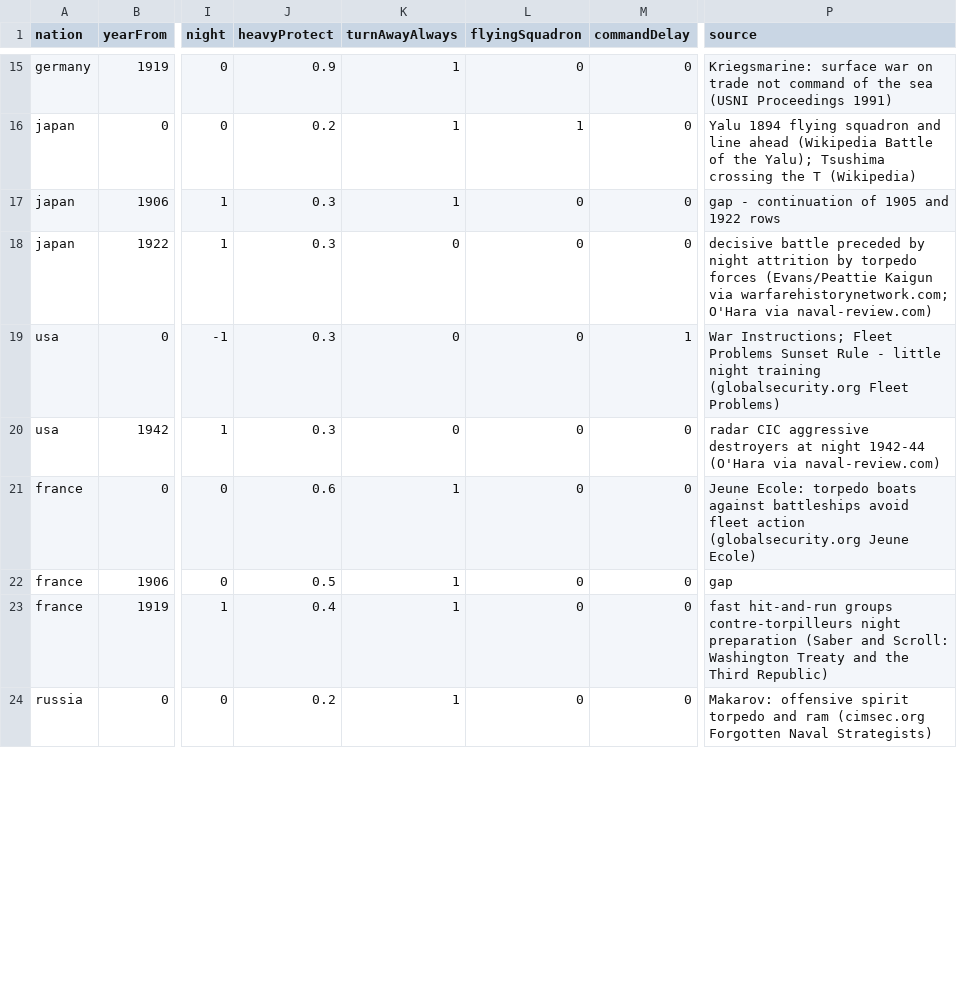
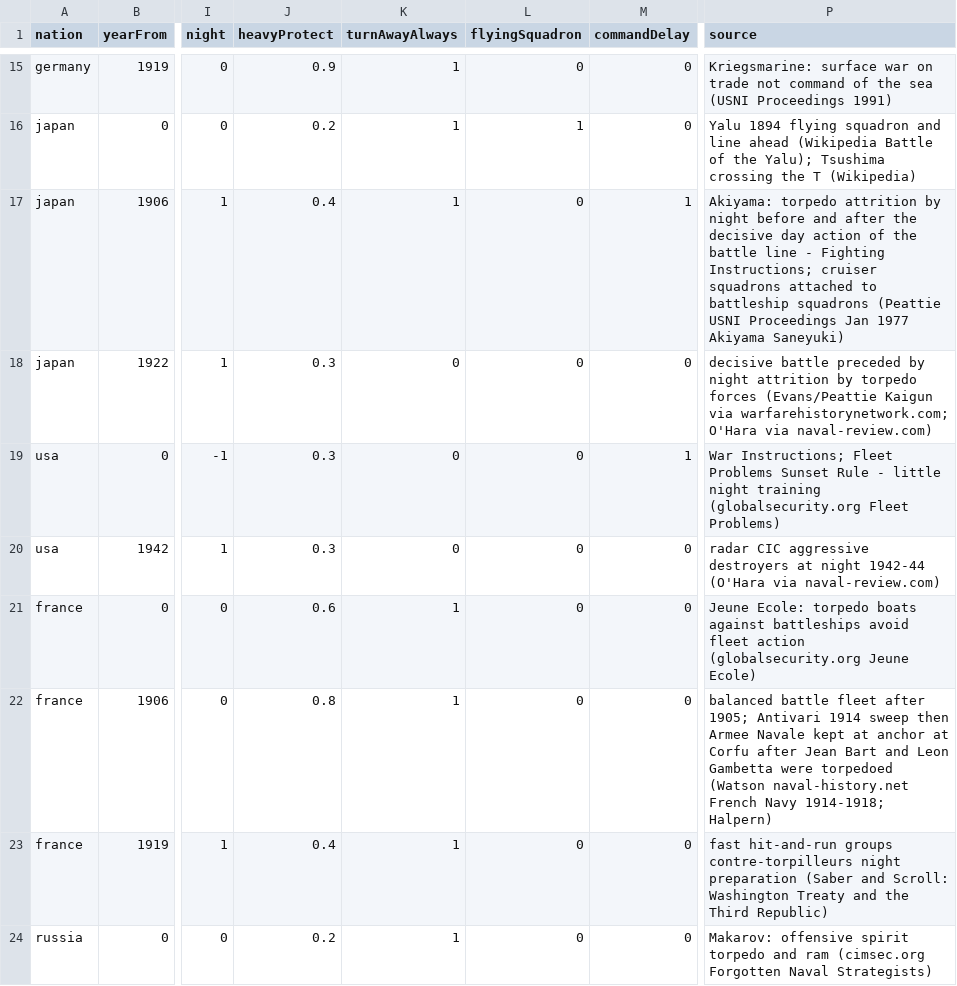
Before and after one commit to KlaudiuszLedwoch/Iron-Admiral, a CSV file: payload/Mods/battleDoctrines.csv, drawn as a sheet; only a part is shown, gaps mark what is left out; the diff covers the shown part only; the diff names each change by its address in the sheet, - before the commit and + after, or states it on an @@ line.

```diff
--- a/payload/Mods/battleDoctrines.csv
+++ b/payload/Mods/battleDoctrines.csv
-J17 (heavyProtect): 0.3
+J17 (heavyProtect): 0.4
-M17 (commandDelay): 0
+M17 (commandDelay): 1
-P17 (source): gap - continuation of 1905 and 1922 rows
+P17 (source): Akiyama: torpedo attrition by night before and after the decisive day action of the battle line - Fighting Instructions; cruiser squadrons attached to battleship squadrons (Peattie USNI Proceedings Jan 1977 Akiyama Saneyuki)
-J22 (heavyProtect): 0.5
+J22 (heavyProtect): 0.8
-P22 (source): gap
+P22 (source): balanced battle fleet after 1905; Antivari 1914 sweep then Armee Navale kept at anchor at Corfu after Jean Bart and Leon Gambetta were torpedoed (Watson naval-history.net French Navy 1914-1918; Halpern)
```
Also changed, not shown: 3 added rows and 16 edited cells elsewhere in this file.
